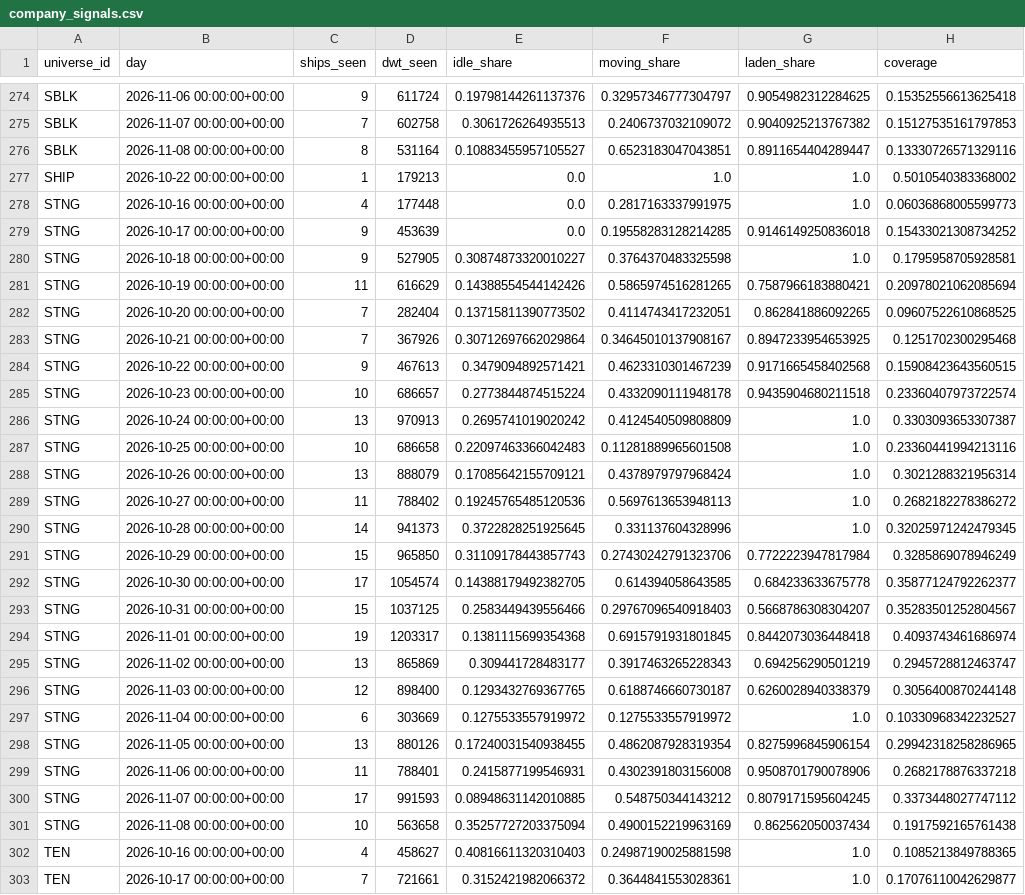
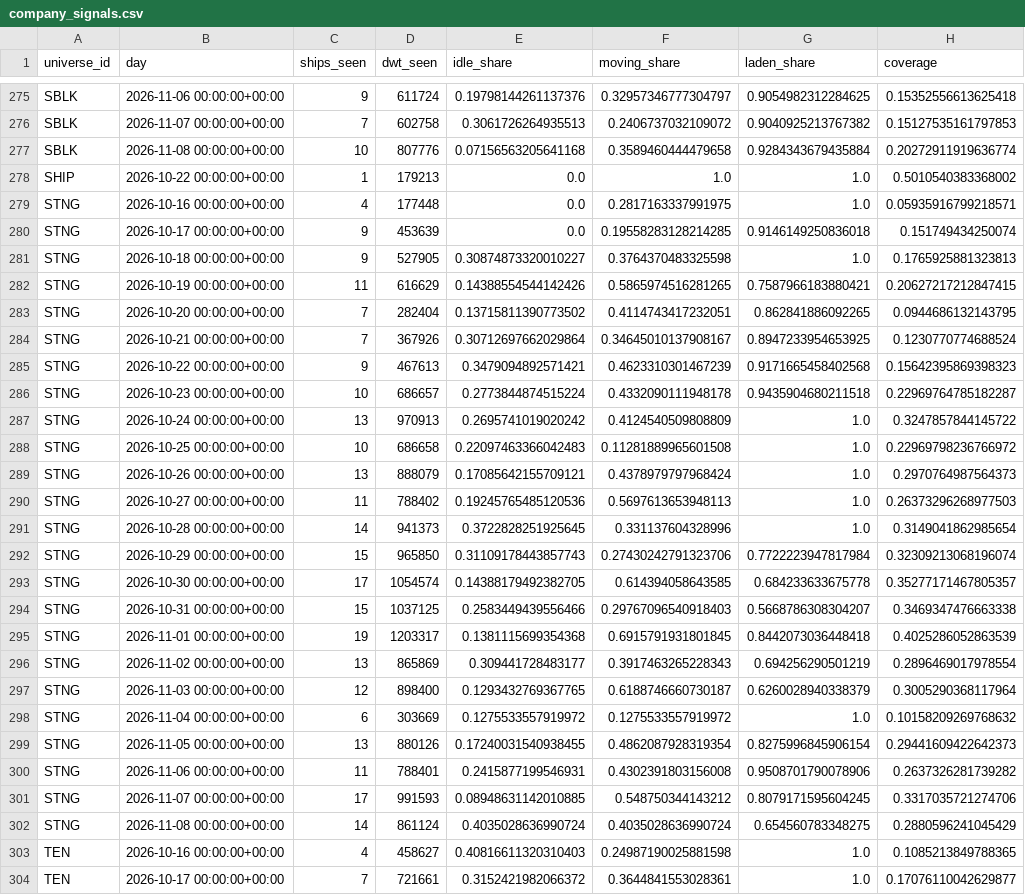
Before and after one commit to ambekarhrush/shipping-long-short-lab, a CSV file: data/fleet/company_signals.csv, drawn as a sheet; only a part is shown, gaps mark what is left out; removed rows and columns are numbered as before the commit, all else as after; the diff covers the shown part only; the diff names each change by its address in the sheet, - before the commit and + after, or states it on an @@ line.

```diff
--- a/data/fleet/company_signals.csv
+++ b/data/fleet/company_signals.csv
-row 276: SBLK | 2026-11-08 00:00:00+00:00 | 8 | 531164 | 0.10883455957105527 | 0.6523183047043851 | 0.8911654404289447 | 0.13330726571329116
+row 277: SBLK | 2026-11-08 00:00:00+00:00 | 10 | 807776 | 0.07156563205641168 | 0.3589460444479658 | 0.9284343679435884 | 0.20272911919636774
-H279 (coverage): 0.06036868005599773
+H279 (coverage): 0.05935916799218571
-H280 (coverage): 0.15433021308734252
+H280 (coverage): 0.151749434250074
-H281 (coverage): 0.1795958705928581
+H281 (coverage): 0.1765925881323813
-H282 (coverage): 0.20978021062085694
+H282 (coverage): 0.20627217212847415
-H283 (coverage): 0.09607522610868525
+H283 (coverage): 0.0944686132143795
-H284 (coverage): 0.1251702300295468
+H284 (coverage): 0.1230770774688524
-H285 (coverage): 0.15908423643560515
+H285 (coverage): 0.15642395869398323
-H286 (coverage): 0.23360407973722574
+H286 (coverage): 0.22969764785182287
-H287 (coverage): 0.3303093653307387
+H287 (coverage): 0.3247857844145722
-H288 (coverage): 0.23360441994213116
+H288 (coverage): 0.22969798236766972
-H289 (coverage): 0.3021288321956314
+H289 (coverage): 0.2970764987564373
-H290 (coverage): 0.2682182278386272
+H290 (coverage): 0.26373296268977503
-H291 (coverage): 0.32025971242479345
+H291 (coverage): 0.3149041862985654
-H292 (coverage): 0.3285869078946249
+H292 (coverage): 0.32309213068196074
-H293 (coverage): 0.35877124792262377
+H293 (coverage): 0.35277171467805357
-H294 (coverage): 0.35283501252804567
+H294 (coverage): 0.3469347476663338
-H295 (coverage): 0.4093743461686974
+H295 (coverage): 0.4025286052863539
-H296 (coverage): 0.2945728812463747
+H296 (coverage): 0.2896469017978554
-H297 (coverage): 0.3056400870244148
+H297 (coverage): 0.3005290368117964
-H298 (coverage): 0.10330968342232527
+H298 (coverage): 0.10158209269768632
-H299 (coverage): 0.29942318258286965
+H299 (coverage): 0.29441609422642373
-H300 (coverage): 0.2682178876337218
+H300 (coverage): 0.2637326281739282
-H301 (coverage): 0.3373448027747112
+H301 (coverage): 0.3317035721274706
-row 301: STNG | 2026-11-08 00:00:00+00:00 | 10 | 563658 | 0.35257727203375094 | 0.4900152219963169 | 0.862562050037434 | 0.1917592165761438
+row 302: STNG | 2026-11-08 00:00:00+00:00 | 14 | 861124 | 0.4035028636990724 | 0.4035028636990724 | 0.654560783348275 | 0.2880596241045429
```
Also changed, not shown: 3 added rows, 2 removed rows and 12 edited cells elsewhere in this file, data/fleet/collector_log.csv, data/fleet/identity.csv, 3 other files.
